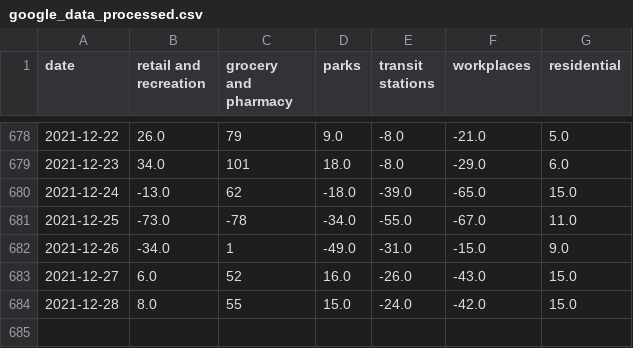
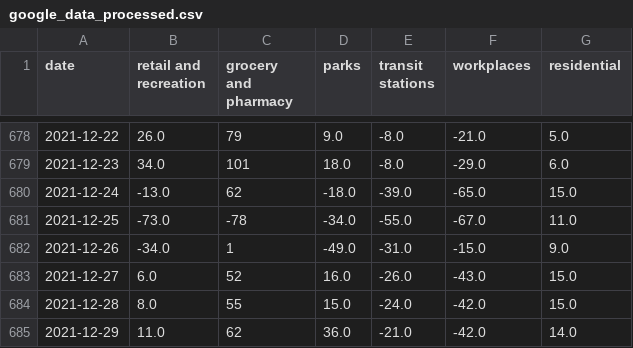
Before and after one commit to tamagusko/mobility_patterns_covid19_portugal, a CSV file: data/google_data_processed.csv, drawn as a sheet; only a part is shown, gaps mark what is left out.

Commit message:
Latest data: Sun Jan  2 03:17:12 UTC 2022

```diff
--- a/data/google_data_processed.csv
+++ b/data/google_data_processed.csv
@@ -684 +684,2 @@ date,retail and recreation,grocery and pharmacy,parks,transit stations,workplace
 2021-12-28,8.0,55,15.0,-24.0,-42.0,15.0
+2021-12-29,11.0,62,36.0,-21.0,-42.0,14.0
```
